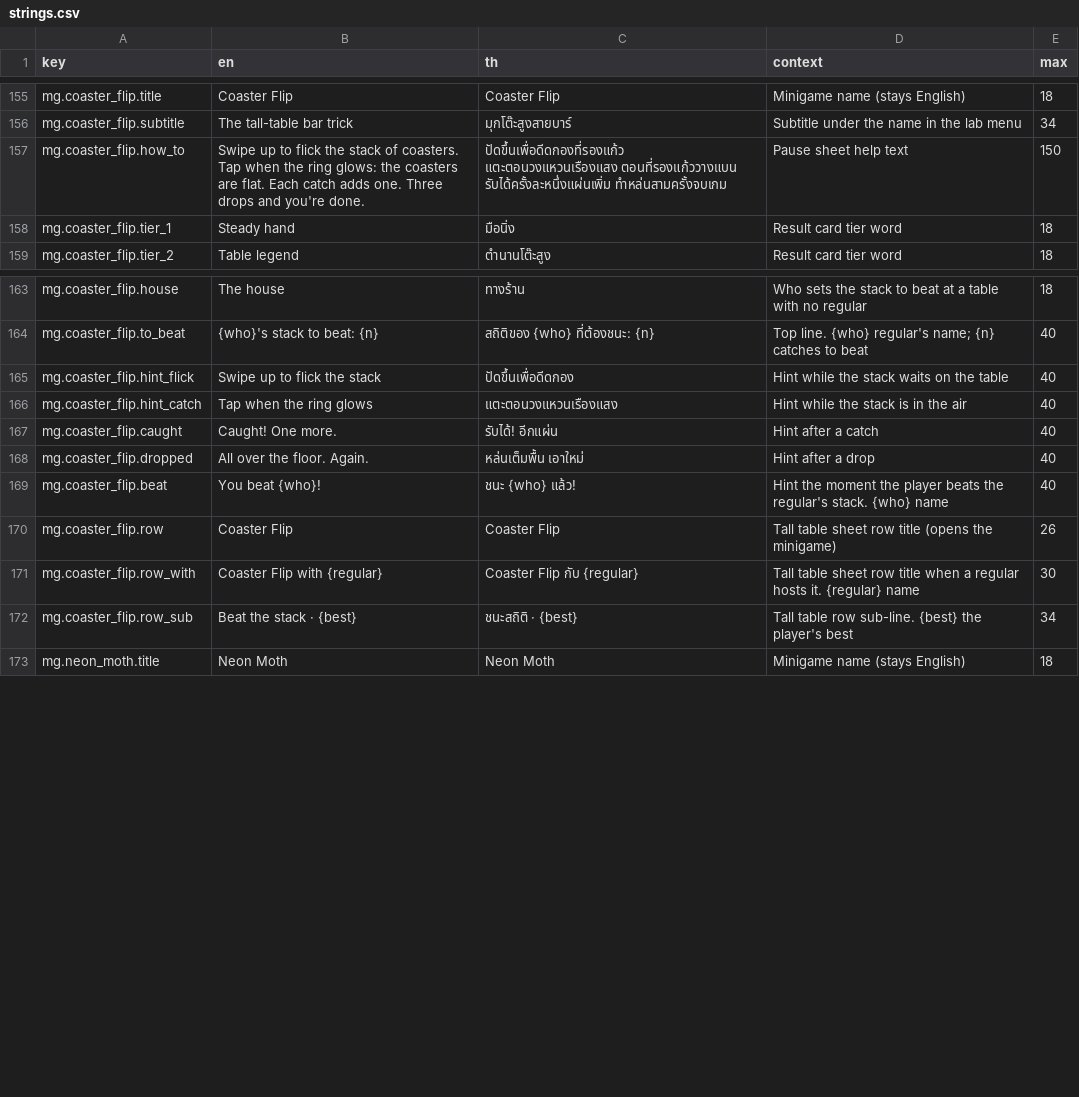
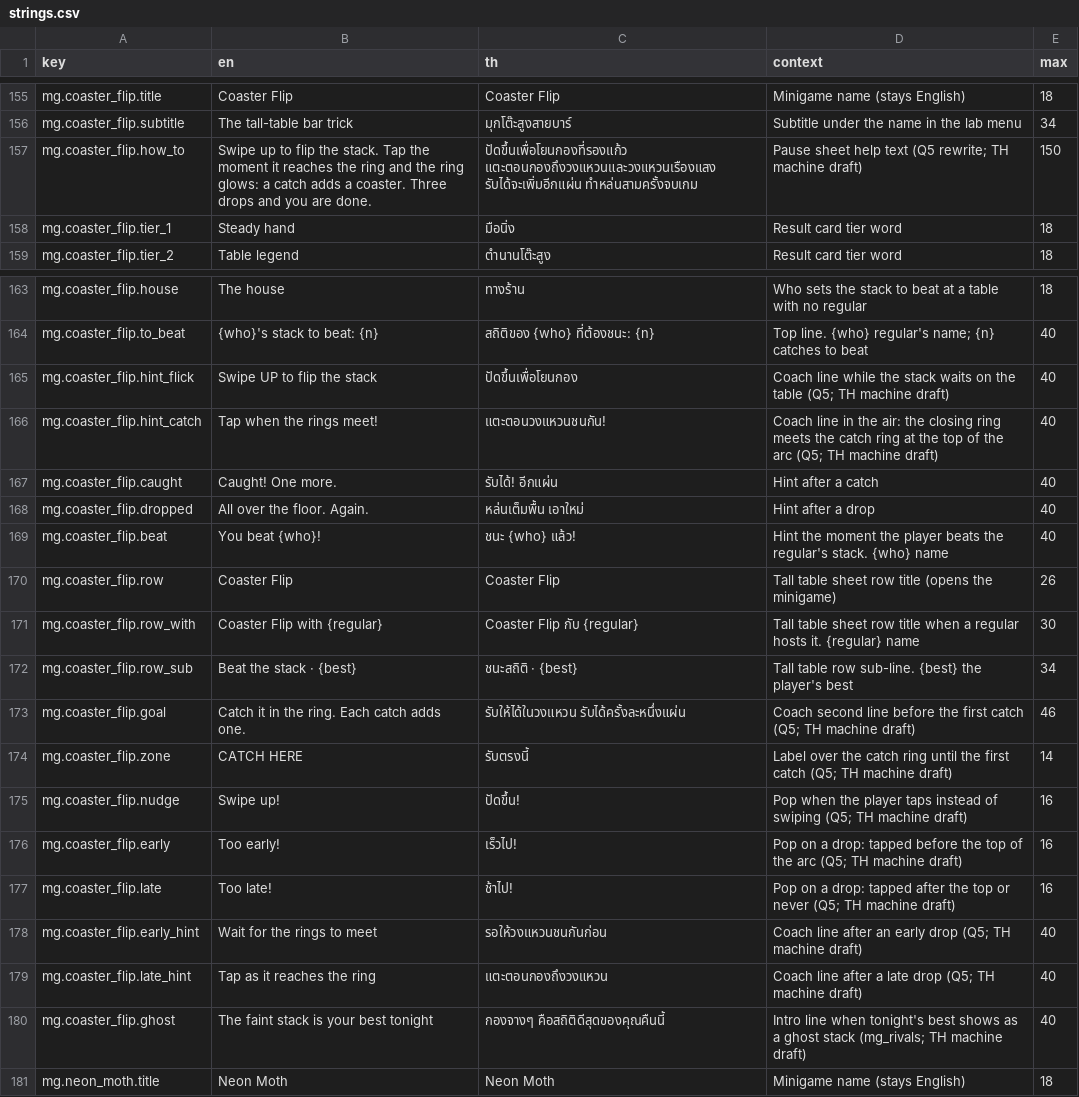
Before and after one commit to Talos91/bc-tamagotchi, a CSV file: game/i18n/strings.csv, drawn as a sheet; only a part is shown, gaps mark what is left out.

```diff
--- a/game/i18n/strings.csv
+++ b/game/i18n/strings.csv
@@ -156,3 +156,3 @@ mg.coaster_flip.title,Coaster Flip,Coaster Flip,Minigame name (stays English),18
 mg.coaster_flip.subtitle,The tall-table bar trick,มุกโต๊ะสูงสายบาร์,Subtitle under the name in the lab menu,34
-mg.coaster_flip.how_to,Swipe up to flick the stack of coasters. Tap when the ring glows: the coasters are flat. Each catch adds one. Three drops and you're done.,ปัดขึ้นเพื่อดีดกองที่รองแก้ว แตะตอนวงแหวนเรืองแสง ตอนที่รองแก้ววางแบน รับได้ครั้งละหนึ่งแผ่นเพิ่ม ทำหล่นสามครั้งจบเกม,Pause sheet help text,150
+mg.coaster_flip.how_to,Swipe up to flip the stack. Tap the moment it reaches the ring and the ring glows: a catch adds a coaster. Three drops and you are done.,ปัดขึ้นเพื่อโยนกองที่รองแก้ว แตะตอนกองถึงวงแหวนและวงแหวนเรืองแสง รับได้จะเพิ่มอีกแผ่น ทำหล่นสามครั้งจบเกม,Pause sheet help text (Q5 rewrite; TH machine draft),150
 mg.coaster_flip.tier_1,Steady hand,มือนิ่ง,Result card tier word,18
@@ -164,4 +164,4 @@ mg.coaster_flip.house,The house,ทางร้าน,Who sets the stack to beat
 mg.coaster_flip.to_beat,{who}'s stack to beat: {n},สถิติของ {who} ที่ต้องชนะ: {n},Top line. {who} regular's name; {n} catches to beat,40
-mg.coaster_flip.hint_flick,Swipe up to flick the stack,ปัดขึ้นเพื่อดีดกอง,Hint while the stack waits on the table,40
-mg.coaster_flip.hint_catch,Tap when the ring glows,แตะตอนวงแหวนเรืองแสง,Hint while the stack is in the air,40
+mg.coaster_flip.hint_flick,Swipe UP to flip the stack,ปัดขึ้นเพื่อโยนกอง,Coach line while the stack waits on the table (Q5; TH machine draft),40
+mg.coaster_flip.hint_catch,Tap when the rings meet!,แตะตอนวงแหวนชนกัน!,Coach line in the air: the closing ring meets the catch ring at the top of the arc (Q5; TH machine draft),40
 mg.coaster_flip.caught,Caught! One more.,รับได้! อีกแผ่น,Hint after a catch,40
@@ -172,2 +172,10 @@ mg.coaster_flip.row_with,Coaster Flip with {regular},Coaster Flip กับ {reg
 mg.coaster_flip.row_sub,Beat the stack · {best},ชนะสถิติ · {best},Tall table row sub-line. {best} the player's best,34
+mg.coaster_flip.goal,Catch it in the ring. Each catch adds one.,รับให้ได้ในวงแหวน รับได้ครั้งละหนึ่งแผ่น,Coach second line before the first catch (Q5; TH machine draft),46
+mg.coaster_flip.zone,CATCH HERE,รับตรงนี้,Label over the catch ring until the first catch (Q5; TH machine draft),14
+mg.coaster_flip.nudge,Swipe up!,ปัดขึ้น!,Pop when the player taps instead of swiping (Q5; TH machine draft),16
+mg.coaster_flip.early,Too early!,เร็วไป!,Pop on a drop: tapped before the top of the arc (Q5; TH machine draft),16
+mg.coaster_flip.late,Too late!,ช้าไป!,Pop on a drop: tapped after the top or never (Q5; TH machine draft),16
+mg.coaster_flip.early_hint,Wait for the rings to meet,รอให้วงแหวนชนกันก่อน,Coach line after an early drop (Q5; TH machine draft),40
+mg.coaster_flip.late_hint,Tap as it reaches the ring,แตะตอนกองถึงวงแหวน,Coach line after a late drop (Q5; TH machine draft),40
+mg.coaster_flip.ghost,The faint stack is your best tonight,กองจางๆ คือสถิติดีสุดของคุณคืนนี้,Intro line when tonight's best shows as a ghost stack (mg_rivals; TH machine draft),40
 mg.neon_moth.title,Neon Moth,Neon Moth,Minigame name (stays English),18
```
Also changed, not shown: 17 other files.
